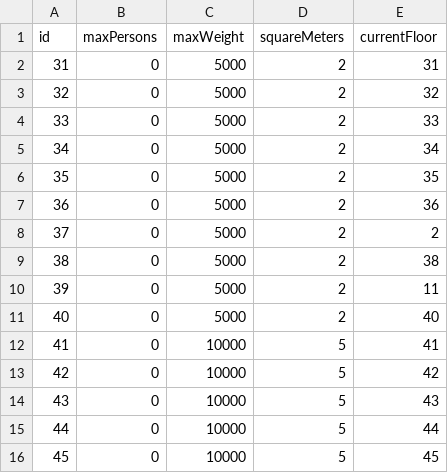
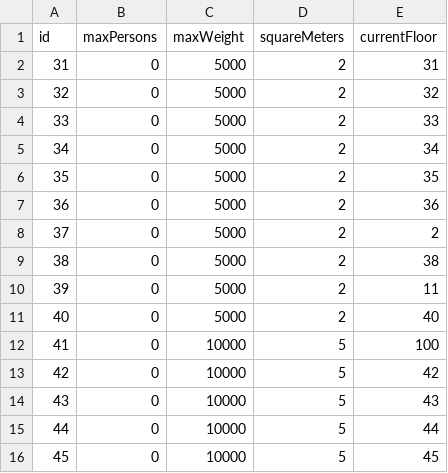
Before and after one commit to so3nksen/Elevator-Controller, a CSV file: assets/csv/freightElevators.csv, drawn as a sheet.

```diff
--- a/assets/csv/freightElevators.csv
+++ b/assets/csv/freightElevators.csv
@@ -11,3 +11,3 @@ id;maxPersons;maxWeight;squareMeters;currentFloor
 40;0;5000;2;40
-41;0;10000;5;41
+41;0;10000;5;100
 42;0;10000;5;42
```
Also changed, not shown: assets/csv/personElevators.csv, 6 other files.
